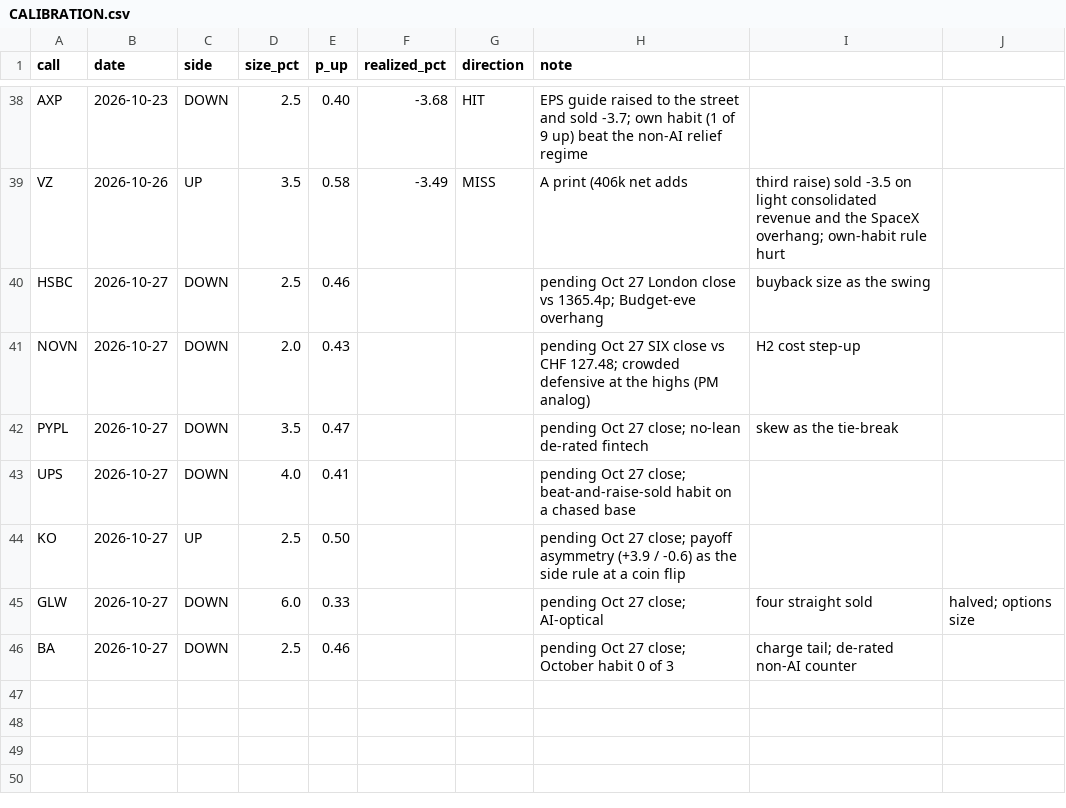
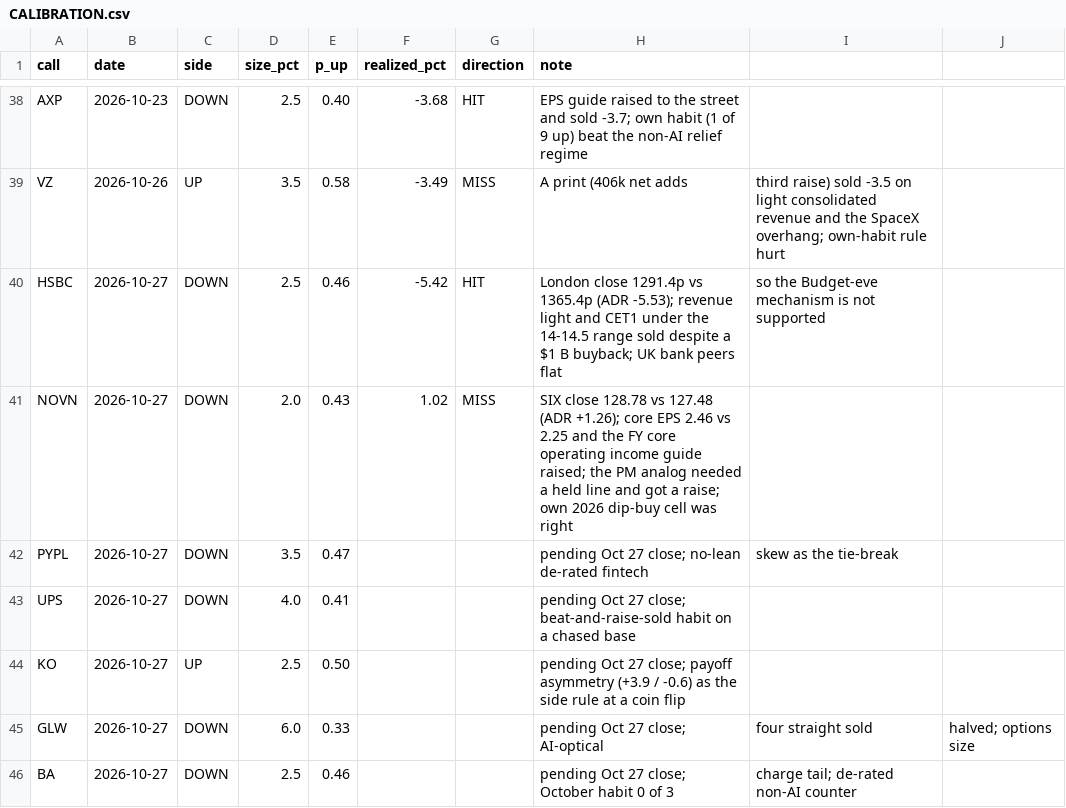
Before and after one commit to buggatidealership/Freedom, a CSV file: docs/adhoc_calls/CALIBRATION.csv, drawn as a sheet; only a part is shown, gaps mark what is left out.

```diff
--- a/docs/adhoc_calls/CALIBRATION.csv
+++ b/docs/adhoc_calls/CALIBRATION.csv
@@ -39,4 +39,4 @@ AXP,2026-10-23,DOWN,2.5,0.40,-3.68,HIT,EPS guide raised to the street and sold -
 VZ,2026-10-26,UP,3.5,0.58,-3.49,MISS,A print (406k net adds, third raise) sold -3.5 on light consolidated revenue and the SpaceX overhang; own-habit rule hurt
-HSBC,2026-10-27,DOWN,2.5,0.46,,,pending Oct 27 London close vs 1365.4p; Budget-eve overhang, buyback size as the swing
-NOVN,2026-10-27,DOWN,2.0,0.43,,,pending Oct 27 SIX close vs CHF 127.48; crowded defensive at the highs (PM analog), H2 cost step-up
+HSBC,2026-10-27,DOWN,2.5,0.46,-5.42,HIT,London close 1291.4p vs 1365.4p (ADR -5.53); revenue light and CET1 under the 14-14.5 range sold despite a $1 B buyback; UK bank peers flat, so the Budget-eve mechanism is not supported
+NOVN,2026-10-27,DOWN,2.0,0.43,1.02,MISS,SIX close 128.78 vs 127.48 (ADR +1.26); core EPS 2.46 vs 2.25 and the FY core operating income guide raised; the PM analog needed a held line and got a raise; own 2026 dip-buy cell was right
 PYPL,2026-10-27,DOWN,3.5,0.47,,,pending Oct 27 close; no-lean de-rated fintech, skew as the tie-break
```
Also changed, not shown: 3 other files.
